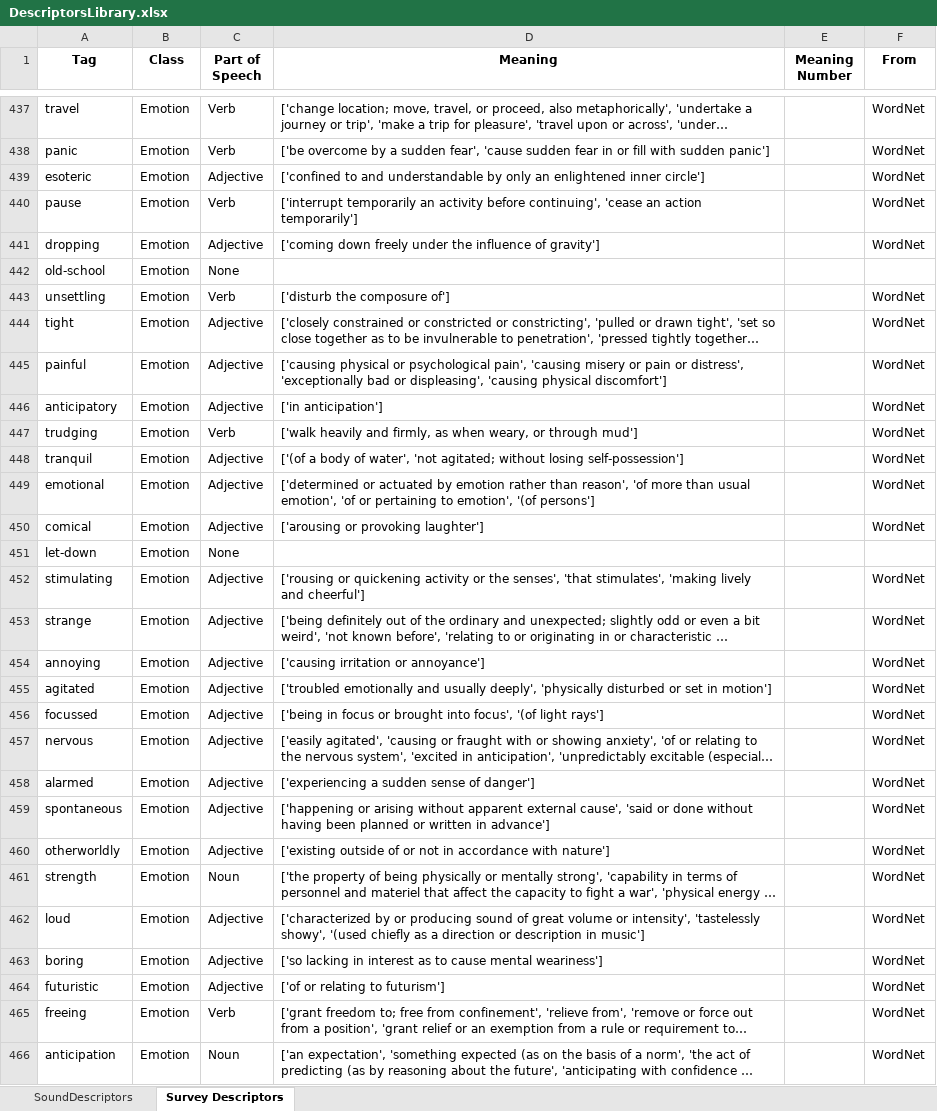
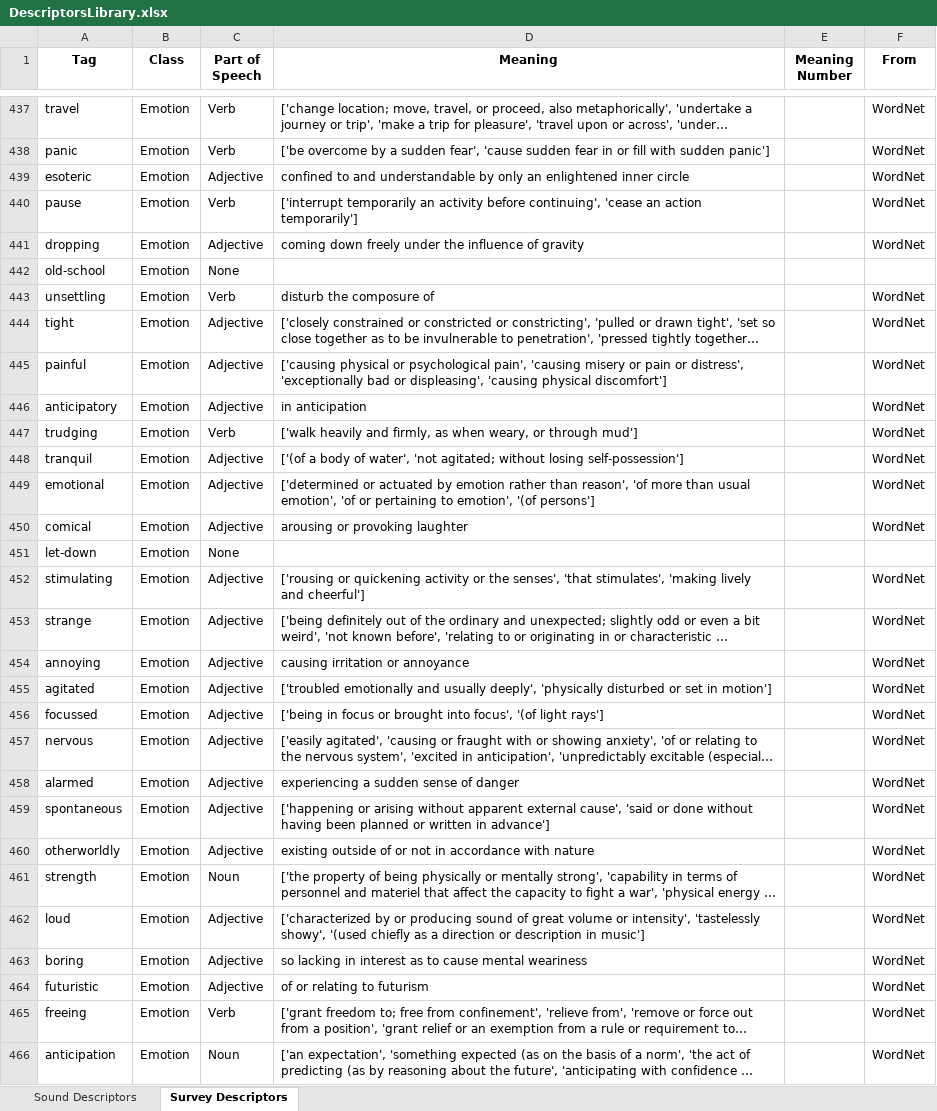
Before and after one commit to jkranabetter/Acoustic-Descriptors, an Excel workbook: data/DescriptorsLibrary.xlsx, sheet Survey Descriptors, drawn as a sheet; only a part is shown, gaps mark what is left out; long unchanged cells end in …; values as stored, in another font and other column widths than the file's, no borders; the diff covers the shown part only; the diff names each change by its address in the sheet, - before the commit and + after, or states it on an @@ line.

```diff
--- a/data/DescriptorsLibrary.xlsx (sheet Survey Descriptors)
+++ b/data/DescriptorsLibrary.xlsx (sheet Survey Descriptors)
-sheet tab: SoundDescriptors
+sheet tab: Sound Descriptors
-D439 (Meaning): ['confined to and understandable by only an enlightened inner circle']
+D439 (Meaning): confined to and understandable by only an enlightened inner circle
-D441 (Meaning): ['coming down freely under the influence of gravity']
+D441 (Meaning): coming down freely under the influence of gravity
-D443 (Meaning): ['disturb the composure of']
+D443 (Meaning): disturb the composure of
-D446 (Meaning): ['in anticipation']
+D446 (Meaning): in anticipation
-D450 (Meaning): ['arousing or provoking laughter']
+D450 (Meaning): arousing or provoking laughter
-D454 (Meaning): ['causing irritation or annoyance']
+D454 (Meaning): causing irritation or annoyance
-D458 (Meaning): ['experiencing a sudden sense of danger']
+D458 (Meaning): experiencing a sudden sense of danger
-D460 (Meaning): ['existing outside of or not in accordance with nature']
+D460 (Meaning): existing outside of or not in accordance with nature
-D463 (Meaning): ['so lacking in interest as to cause mental weariness']
+D463 (Meaning): so lacking in interest as to cause mental weariness
-D464 (Meaning): ['of or relating to futurism']
+D464 (Meaning): of or relating to futurism
```
Also changed, not shown: 165 edited cells elsewhere in this sheet, sheet Sound Descriptors, 3 other files.
